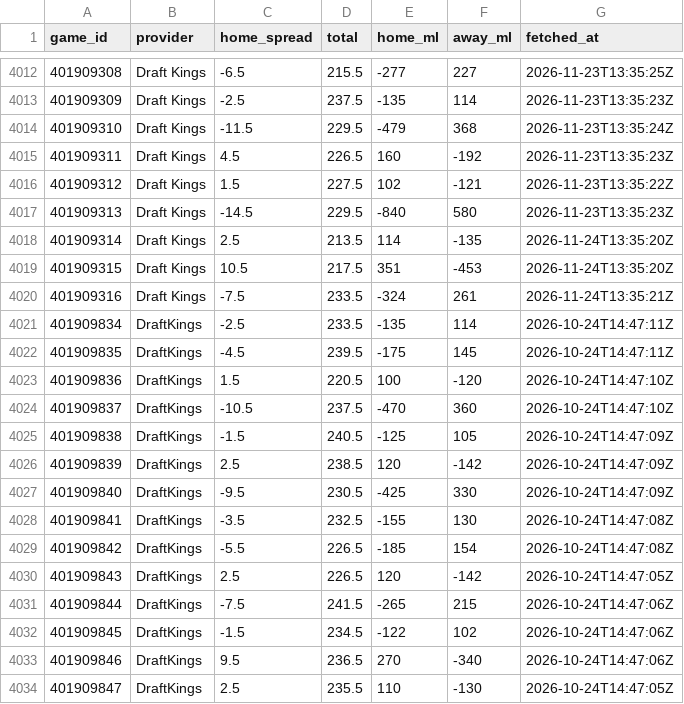
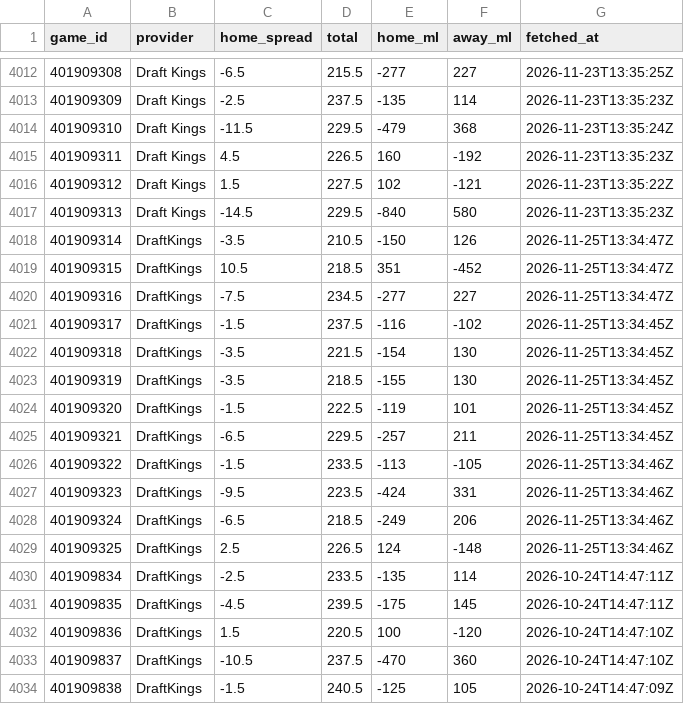
Before and after one commit to sammoldenhauer-ops/NBA-Model, a CSV file: pipeline/cache/lines.csv, drawn as a sheet; only a part is shown, gaps mark what is left out; the shorter side is filled out with more unchanged rows; the diff covers the shown part only.

```diff
--- a/pipeline/cache/lines.csv
+++ b/pipeline/cache/lines.csv
@@ -4017,5 +4017,14 @@
 "401909313","Draft Kings",-14.5,229.5,-840,580,"2026-11-23T13:35:23Z"
-"401909314","Draft Kings",2.5,213.5,114,-135,"2026-11-24T13:35:20Z"
-"401909315","Draft Kings",10.5,217.5,351,-453,"2026-11-24T13:35:20Z"
-"401909316","Draft Kings",-7.5,233.5,-324,261,"2026-11-24T13:35:21Z"
+"401909314","DraftKings",-3.5,210.5,-150,126,"2026-11-25T13:34:47Z"
+"401909315","DraftKings",10.5,218.5,351,-452,"2026-11-25T13:34:47Z"
+"401909316","DraftKings",-7.5,234.5,-277,227,"2026-11-25T13:34:47Z"
+"401909317","DraftKings",-1.5,237.5,-116,-102,"2026-11-25T13:34:45Z"
+"401909318","DraftKings",-3.5,221.5,-154,130,"2026-11-25T13:34:45Z"
+"401909319","DraftKings",-3.5,218.5,-155,130,"2026-11-25T13:34:45Z"
+"401909320","DraftKings",-1.5,222.5,-119,101,"2026-11-25T13:34:45Z"
+"401909321","DraftKings",-6.5,229.5,-257,211,"2026-11-25T13:34:45Z"
+"401909322","DraftKings",-1.5,233.5,-113,-105,"2026-11-25T13:34:46Z"
+"401909323","DraftKings",-9.5,223.5,-424,331,"2026-11-25T13:34:46Z"
+"401909324","DraftKings",-6.5,218.5,-249,206,"2026-11-25T13:34:46Z"
+"401909325","DraftKings",2.5,226.5,124,-148,"2026-11-25T13:34:46Z"
 "401909834","DraftKings",-2.5,233.5,-135,114,"2026-10-24T14:47:11Z"
```
Also changed, not shown: 34 edited cells elsewhere in this file, web/public/data/backtest.csv, web/public/data/stats/league_averages.csv, 17 other files.
